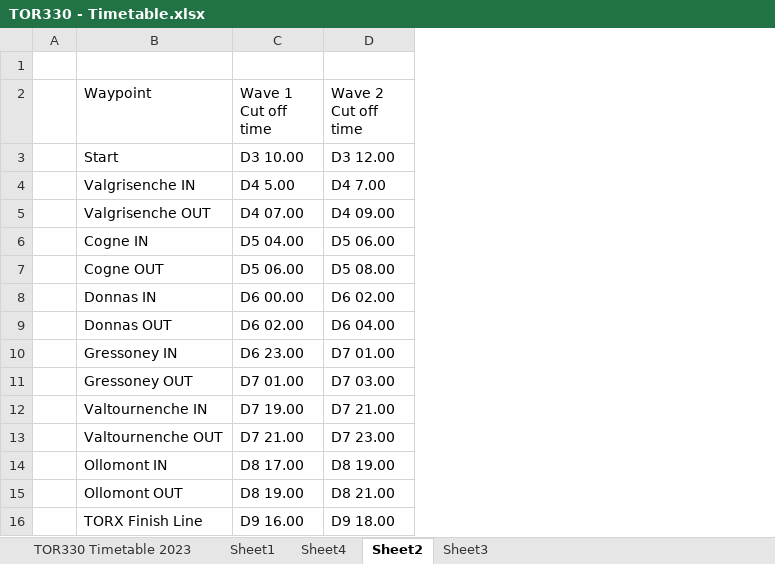
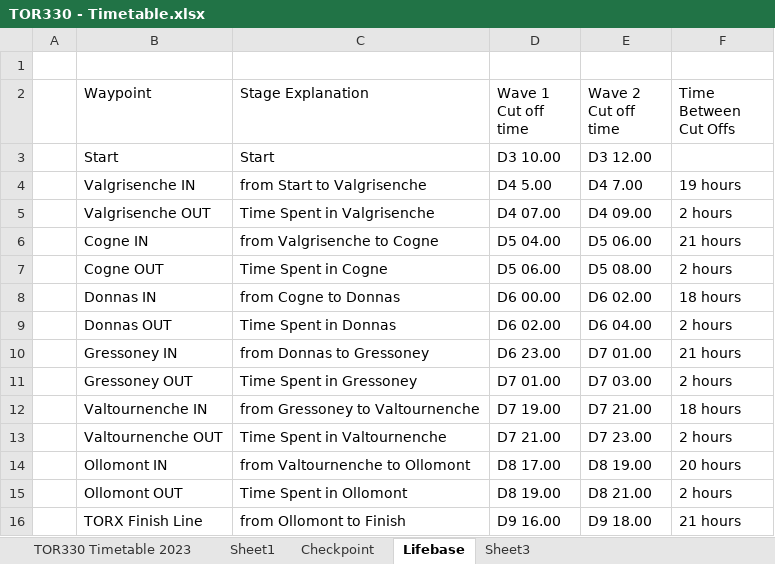
Before and after one commit to kjonina/TORX, an Excel workbook: TOR330 Data/4. TOR330 Timetable Data/TOR330 - Timetable.xlsx, sheet Lifebase, drawn as a sheet; values as stored, in another font and other column widths than the file's, no cell formats; the diff names each change by its address in the sheet, - before the commit and + after, or states it on an @@ line.

```diff
--- a/TOR330 Data/4. TOR330 Timetable Data/TOR330 - Timetable.xlsx (sheet Lifebase)
+++ b/TOR330 Data/4. TOR330 Timetable Data/TOR330 - Timetable.xlsx (sheet Lifebase)
-sheet tab: Sheet4
+sheet tab: Checkpoint
-sheet tab: Sheet2
+sheet tab: Lifebase
+column C (Stage Explanation), rows 3-16: Start | from Start to Valgrisenche | Time Spent in Valgrisenche | from Valgrisenche to Cogne | Time Spent in Cogne | from Cogne to Donnas | Time Spent in Donnas | from Donnas to Gressoney | Time Spent in Gressoney | from Gressoney to Valtournenche | Time Spent in Valtournenche | from Valtournenche to Ollomont | Time Spent in Ollomont | from Ollomont to Finish
+column F (Time Between Cut Offs), rows 4-16: 19 hours | 2 hours | 21 hours | 2 hours | 18 hours | 2 hours | 21 hours | 2 hours | 18 hours | 2 hours | 20 hours | 2 hours | 21 hours
```
Also changed, not shown: sheet TOR330 Timetable 2023, cell formats, TOR330 Data/4. TOR330 Timetable Data/TOR330_aid_station_cut_offs_df.xlsx, TOR330 Data/5. Clean Data for Data Visualisation/TOR330_Checkpoint_duration_mean_median_stats_df.xlsx, 16 other files.
